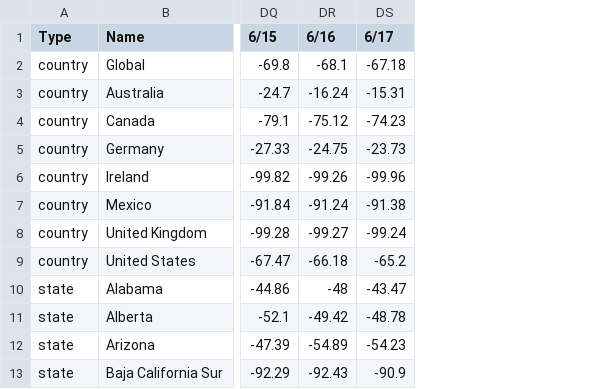
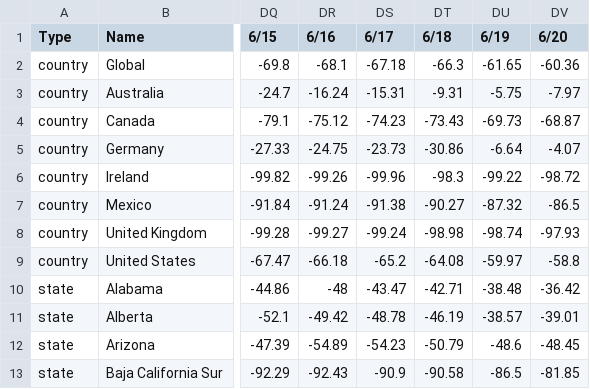
Before and after one commit to ercbk/Indiana-COVID-19-Tracker, a CSV file: data/YoY_Seated_Diner_Data.csv, drawn as a sheet; only a part is shown, gaps mark what is left out; the diff names each change by its address in the sheet, - before the commit and + after, or states it on an @@ line.

Commit message:
opentab data update

```diff
--- a/data/YoY_Seated_Diner_Data.csv
+++ b/data/YoY_Seated_Diner_Data.csv
+column DT (6/18), rows 2-13: -66.3 | -9.31 | -73.43 | -30.86 | -98.3 | -90.27 | -98.98 | -64.08 | -42.71 | -46.19 | -50.79 | -90.58
+column DU (6/19), rows 2-13: -61.65 | -5.75 | -69.73 | -6.64 | -99.22 | -87.32 | -98.74 | -59.97 | -38.48 | -38.57 | -48.6 | -86.5
+column DV (6/20), rows 2-13: -60.36 | -7.97 | -68.87 | -4.07 | -98.72 | -86.5 | -97.93 | -58.8 | -36.42 | -39.01 | -48.45 | -81.85
```
